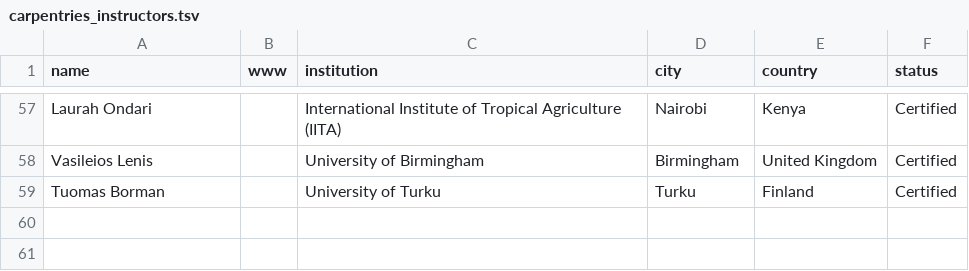
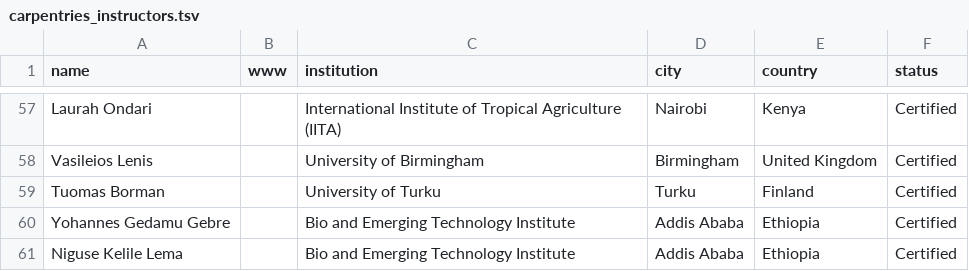
Before and after one commit to Nyasita/bioconductor-training, a TSV file: collaborations/carpentries/carpentries_instructors.tsv, drawn as a sheet; only a part is shown, gaps mark what is left out; the diff names each change by its address in the sheet, - before the commit and + after, or states it on an @@ line.

Commit message:
Add Yohannes and Niguse to certifed instructors

```diff
--- a/collaborations/carpentries/carpentries_instructors.tsv
+++ b/collaborations/carpentries/carpentries_instructors.tsv
+row 60: Yohannes Gedamu Gebre |  | Bio and Emerging Technology Institute | Addis Ababa | Ethiopia | Certified
+row 61: Niguse Kelile Lema |  | Bio and Emerging Technology Institute | Addis Ababa | Ethiopia | Certified
```
